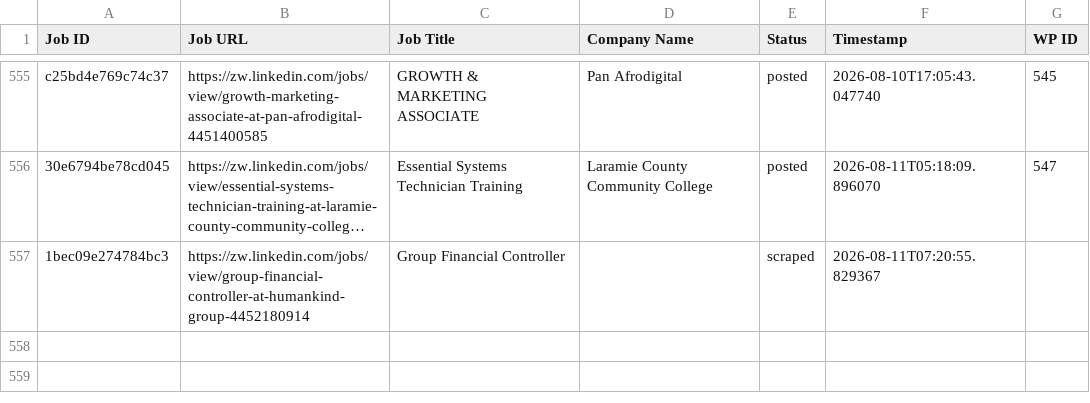
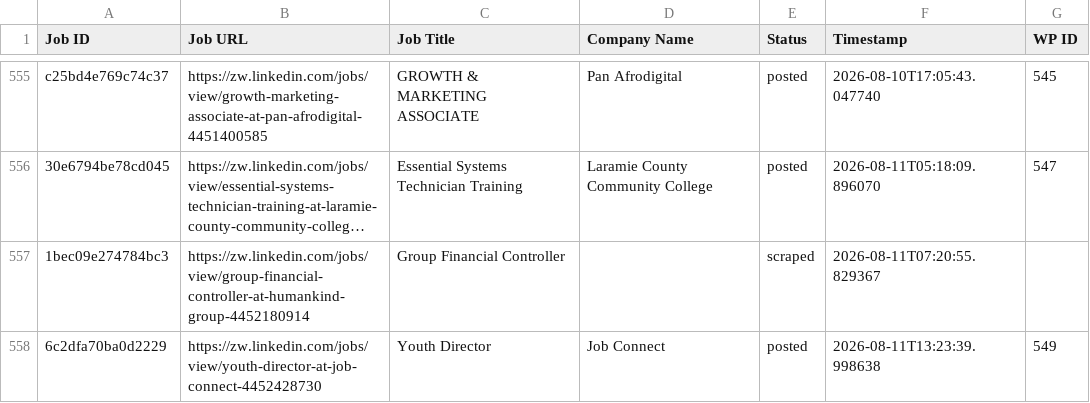
Before and after one commit to innovationinc2000/zw, a CSV file: processed_jobs.csv, drawn as a sheet; only a part is shown, gaps mark what is left out; long unchanged cells end in …; the diff names each change by its address in the sheet, - before the commit and + after, or states it on an @@ line.

```diff
--- a/processed_jobs.csv
+++ b/processed_jobs.csv
+row 558: 6c2dfa70ba0d2229 | https://zw.linkedin.com/jobs/view/youth-director-at-job-connect-4452428730 | Youth Director | Job Connect | posted | 2026-08-11T13:23:39.998638 | 549
```
